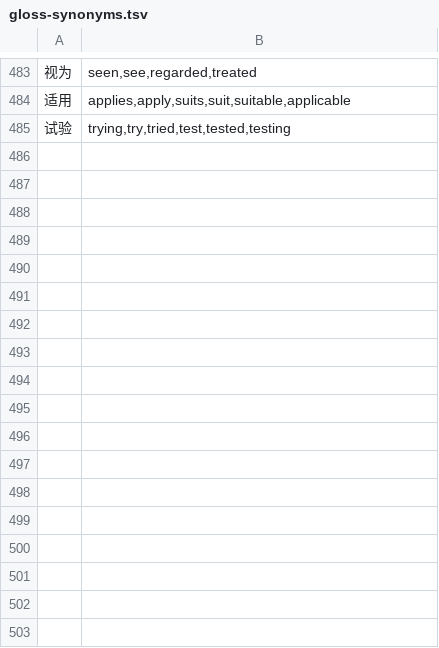
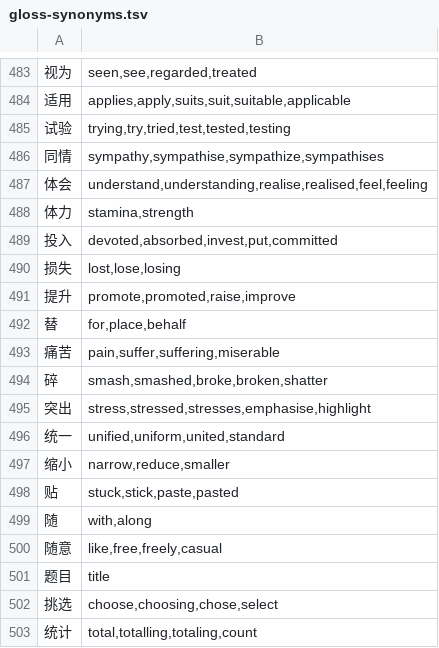
Before and after one commit to alvinyu20/hsk-path, a TSV file: content/gloss-synonyms.tsv, drawn as a sheet; only a part is shown, gaps mark what is left out.

```diff
--- a/content/gloss-synonyms.tsv
+++ b/content/gloss-synonyms.tsv
@@ -485 +485,19 @@
 试验	trying,try,tried,test,tested,testing
+同情	sympathy,sympathise,sympathize,sympathises
+体会	understand,understanding,realise,realised,feel,feeling
+体力	stamina,strength
+投入	devoted,absorbed,invest,put,committed
+损失	lost,lose,losing
+提升	promote,promoted,raise,improve
+替	for,place,behalf
+痛苦	pain,suffer,suffering,miserable
+碎	smash,smashed,broke,broken,shatter
+突出	stress,stressed,stresses,emphasise,highlight
+统一	unified,uniform,united,standard
+缩小	narrow,reduce,smaller
+贴	stuck,stick,paste,pasted
+随	with,along
+随意	like,free,freely,casual
+题目	title
+挑选	choose,choosing,chose,select
+统计	total,totalling,totaling,count
```
Also changed, not shown: 4 other files.
